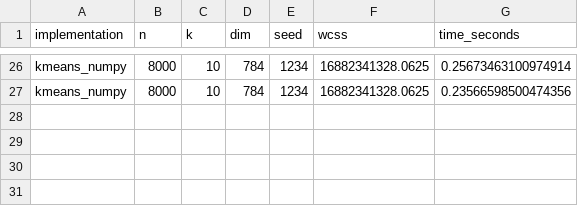
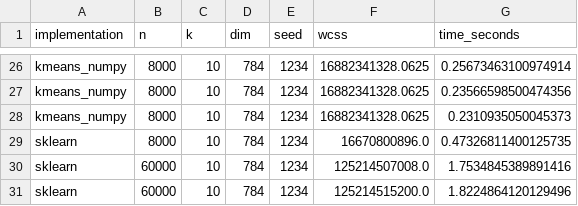
Before and after one commit to Cecca/Supercharge-your-Python-with-Native-Code, a CSV file: results.csv, drawn as a sheet; only a part is shown, gaps mark what is left out.

```diff
--- a/results.csv
+++ b/results.csv
@@ -27 +27,5 @@ kmeans_numpy,8000,10,784,1234,16882341328.0625,0.25673463100974914
 kmeans_numpy,8000,10,784,1234,16882341328.0625,0.23566598500474356
+kmeans_numpy,8000,10,784,1234,16882341328.0625,0.2310935050045373
+sklearn,8000,10,784,1234,16670800896.0,0.47326811400125735
+sklearn,60000,10,784,1234,125214507008.0,1.7534845389891416
+sklearn,60000,10,784,1234,125214515200.0,1.8224864120129496
```
Also changed, not shown: 5 other files.
